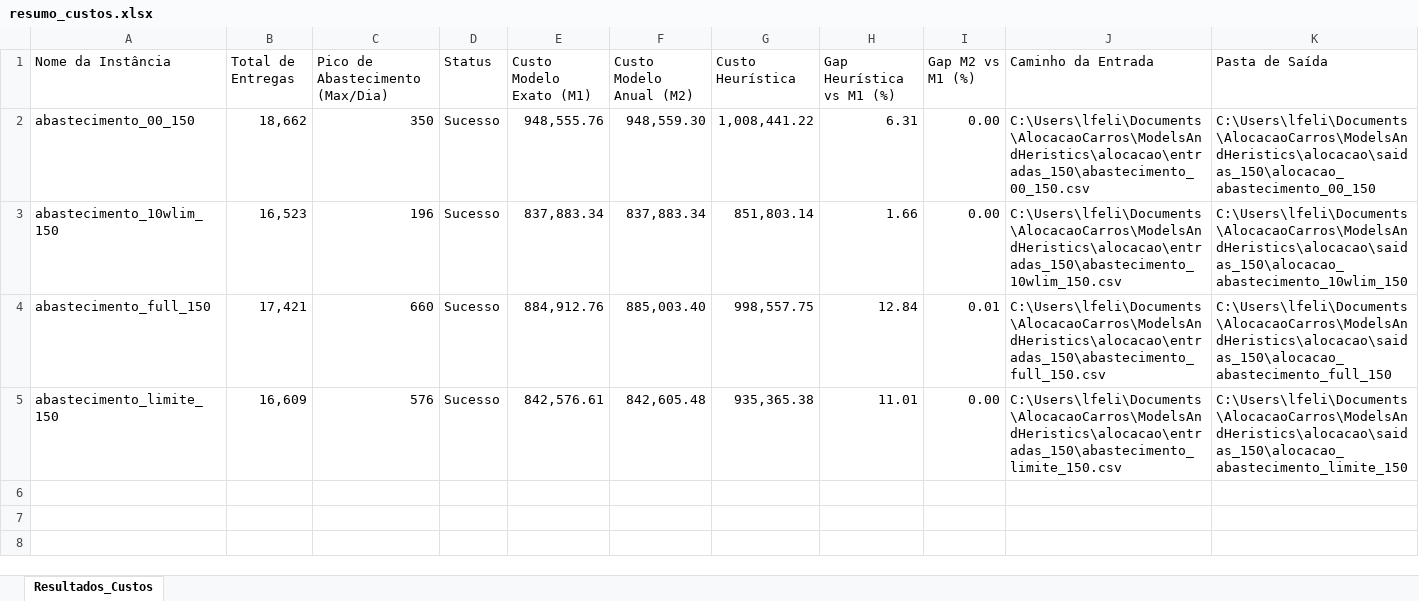
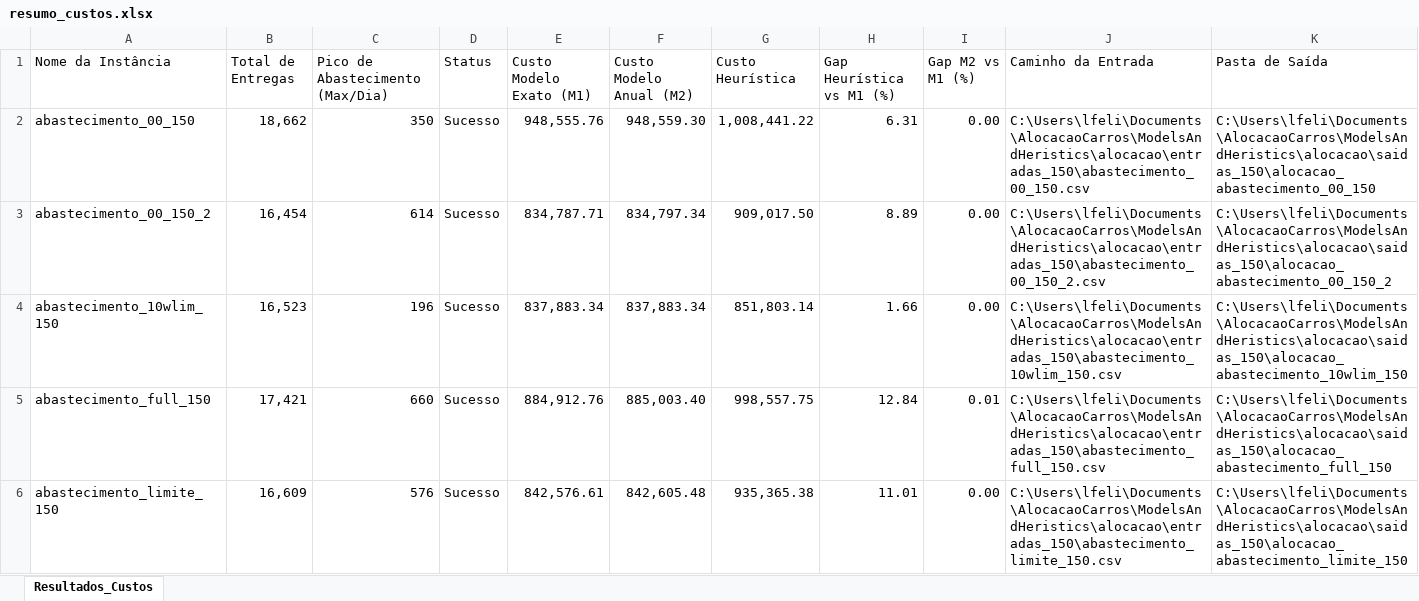
Before and after one commit to OPERACAO-CARRO-PIPA-SEMIARIDO/ModelsAndHeristics, an Excel workbook: alocacao/saidas_150/resumo_custos.xlsx, sheet Resultados_Custos, drawn as a sheet; values as stored, in another font and other column widths than the file's, no borders; the diff names each change by its address in the sheet, - before the commit and + after, or states it on an @@ line.

```diff
--- a/alocacao/saidas_150/resumo_custos.xlsx (sheet Resultados_Custos)
+++ b/alocacao/saidas_150/resumo_custos.xlsx (sheet Resultados_Custos)
+row 3: abastecimento_00_150_2 | 16,454 | 614 | Sucesso | 834,787.71 | 834,797.34 | 909,017.50 | 8.89 | 0.00 | C:\Users\lfeli\Documents\AlocacaoCarros\ModelsAndHeristics\alocacao\entradas_150\abastecimento_00_150_2.csv | C:\Users\lfeli\Documents\AlocacaoCarros\ModelsAndHeristics\alocacao\saidas_150\alocacao_abastecimento_00_150_2
```
Also changed, not shown: 19 other files.
